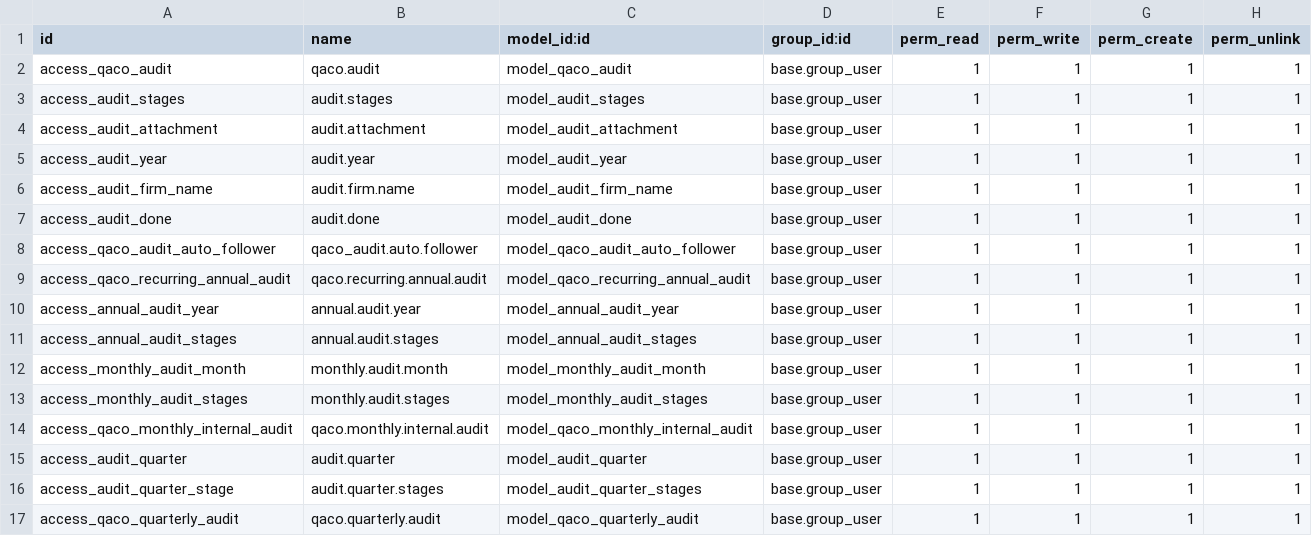
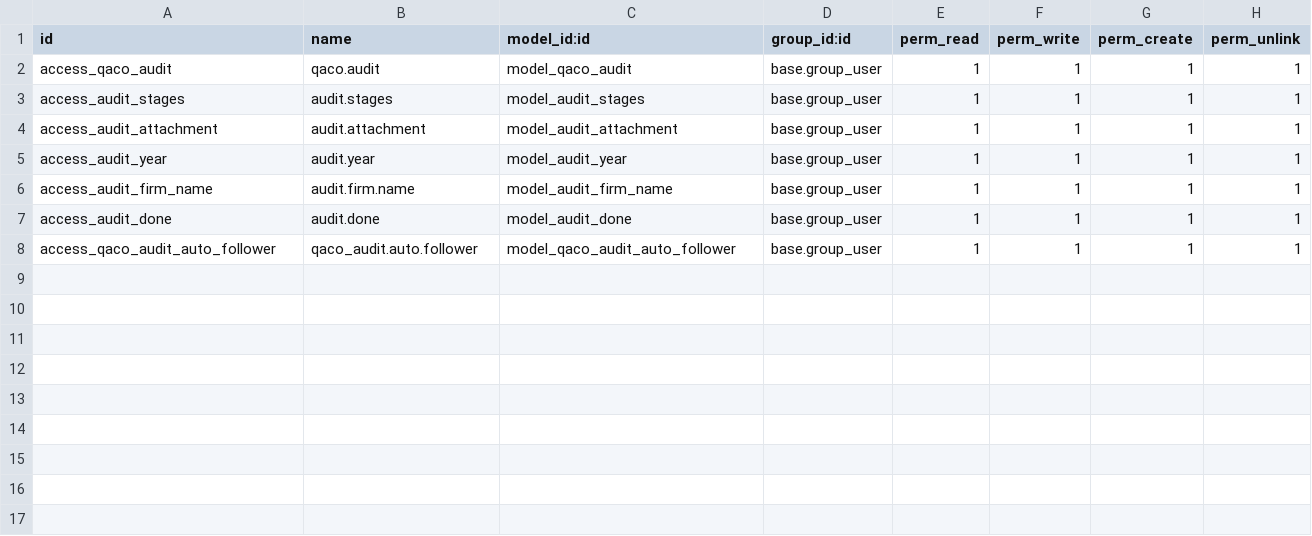
Before and after one commit to mbq11190/alamaudit, a CSV file: qaco_audit/security/ir.model.access.csv, drawn as a sheet.

Commit message:
Remove quarterly, annual, and monthly audit features
Eliminated models, views, data files, and access rights related to quarterly, annual, and monthly audits. Simplified the menu structure and manifest to focus on core audit functionality.

```diff
--- a/qaco_audit/security/ir.model.access.csv
+++ b/qaco_audit/security/ir.model.access.csv
@@ -8,10 +8 @@ access_audit_done,audit.done,model_audit_done,base.group_user,1,1,1,1
 access_qaco_audit_auto_follower,qaco_audit.auto.follower,model_qaco_audit_auto_follower,base.group_user,1,1,1,1
-access_qaco_recurring_annual_audit,qaco.recurring.annual.audit,model_qaco_recurring_annual_audit,base.group_user,1,1,1,1
-access_annual_audit_year,annual.audit.year,model_annual_audit_year,base.group_user,1,1,1,1
-access_annual_audit_stages,annual.audit.stages,model_annual_audit_stages,base.group_user,1,1,1,1
-access_monthly_audit_month,monthly.audit.month,model_monthly_audit_month,base.group_user,1,1,1,1
-access_monthly_audit_stages,monthly.audit.stages,model_monthly_audit_stages,base.group_user,1,1,1,1
-access_qaco_monthly_internal_audit,qaco.monthly.internal.audit,model_qaco_monthly_internal_audit,base.group_user,1,1,1,1
-access_audit_quarter,audit.quarter,model_audit_quarter,base.group_user,1,1,1,1
-access_audit_quarter_stage,audit.quarter.stages,model_audit_quarter_stages,base.group_user,1,1,1,1
-access_qaco_quarterly_audit,qaco.quarterly.audit,model_qaco_quarterly_audit,base.group_user,1,1,1,1
```
Also changed, not shown: 3 other files.
